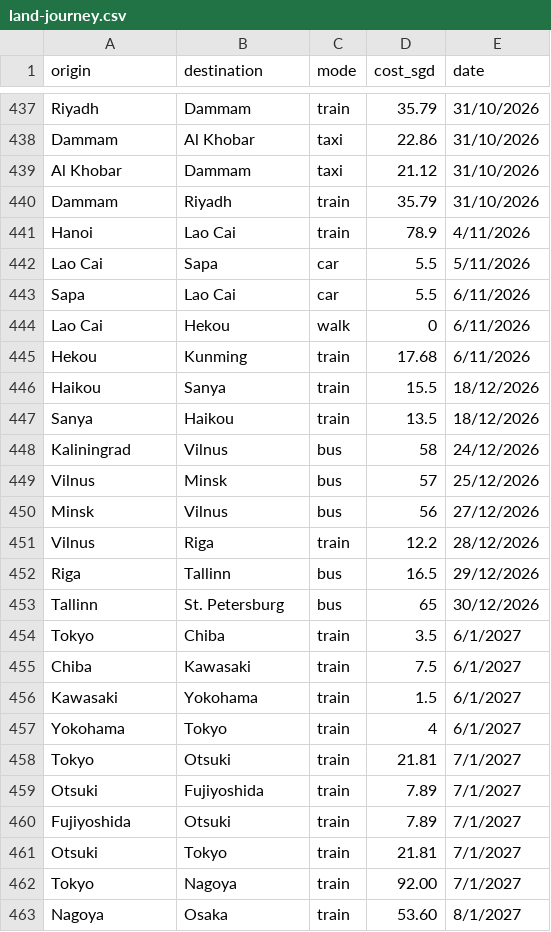
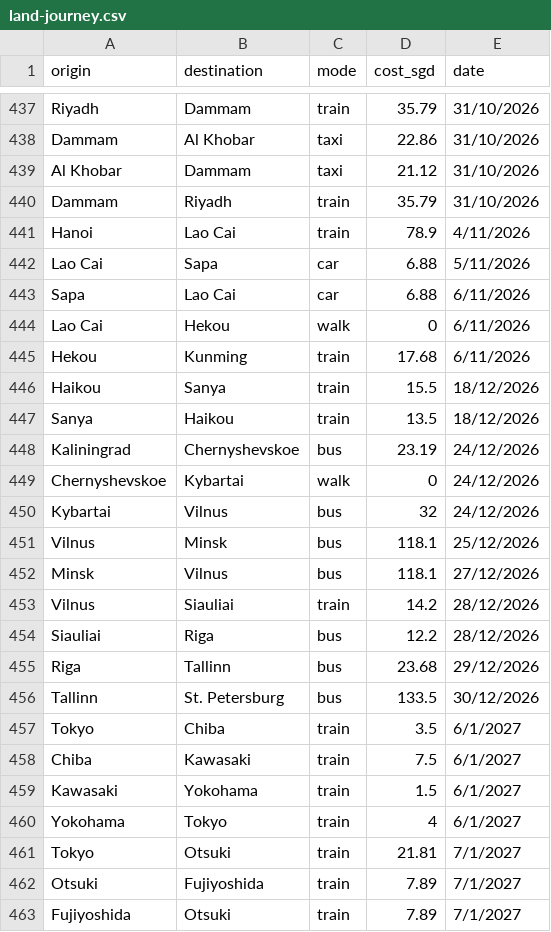
Before and after one commit to xuanx1/worldOyster, a CSV file: data/land-journey.csv, drawn as a sheet; only a part is shown, gaps mark what is left out; the shorter side is filled out with more unchanged rows.

Commit message:
updated russia train costs

```diff
--- a/data/land-journey.csv
+++ b/data/land-journey.csv
@@ -441,4 +441,4 @@ Dammam,Riyadh,train,35.79,31/10/2026
 Hanoi,Lao Cai,train,78.9,4/11/2026
-Lao Cai,Sapa,car,5.5,5/11/2026
-Sapa,Lao Cai,car,5.5,6/11/2026
+Lao Cai,Sapa,car,6.88,5/11/2026
+Sapa,Lao Cai,car,6.88,6/11/2026
 Lao Cai,Hekou,walk,0,6/11/2026
@@ -447,8 +447,11 @@ Haikou,Sanya,train,15.5,18/12/2026
 Sanya,Haikou,train,13.5,18/12/2026
-Kaliningrad,Vilnus,bus,58,24/12/2026
-Vilnus,Minsk,bus,57,25/12/2026
-Minsk,Vilnus,bus,56,27/12/2026
-Vilnus,Riga,train,12.2,28/12/2026
-Riga,Tallinn,bus,16.5,29/12/2026
-Tallinn,St. Petersburg,bus,65,30/12/2026
+Kaliningrad,Chernyshevskoe,bus,23.19,24/12/2026
+Chernyshevskoe,Kybartai,walk,0,24/12/2026
+Kybartai,Vilnus,bus,32,24/12/2026
+Vilnus,Minsk,bus,118.1,25/12/2026
+Minsk,Vilnus,bus,118.1,27/12/2026
+Vilnus,Siauliai,train,14.2,28/12/2026
+Siauliai,Riga,bus,12.2,28/12/2026
+Riga,Tallinn,bus,23.68,29/12/2026
+Tallinn,St. Petersburg,bus,133.5,30/12/2026
 Tokyo,Chiba,train,3.5,6/1/2027
```
Also changed, not shown: 5 other files.
